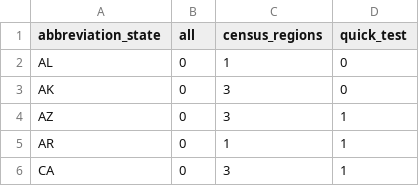
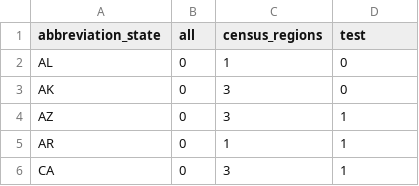
Before and after one commit to BentoLab-DiseaseDynamics/Cornell_JHU-SCARCHhierarSIR, a CSV file: data/interim/geography/clusters.csv, drawn as a sheet; only a part is shown.

Commit message:
call quick_test clustering test

```diff
--- a/data/interim/geography/clusters.csv
+++ b/data/interim/geography/clusters.csv
@@ -1,2 +1,2 @@
-abbreviation_state,all,census_regions,quick_test
+abbreviation_state,all,census_regions,test
 AL,0,1,0
```
